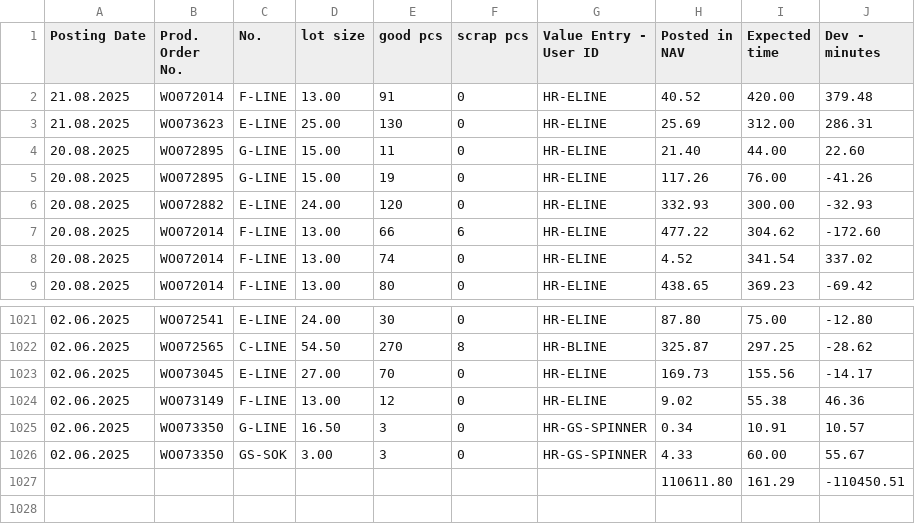
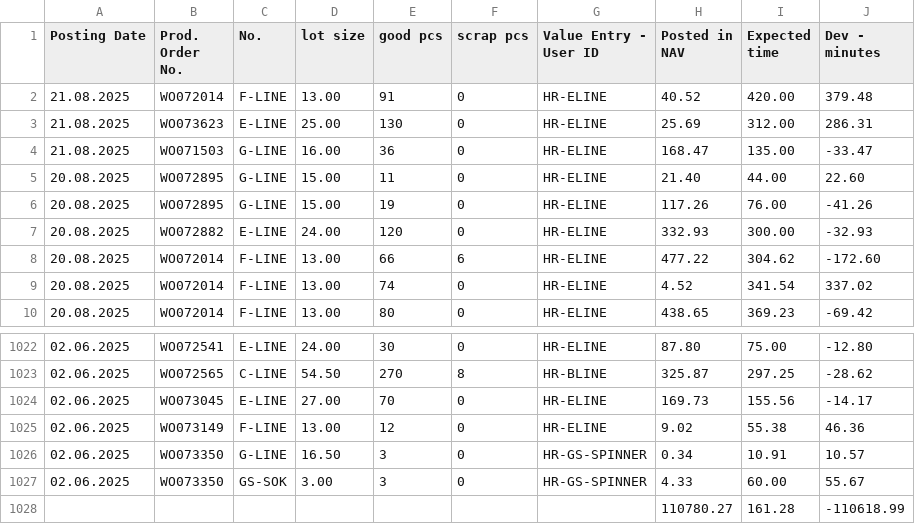
Before and after one commit to c4k120/testing, a CSV file: capacity2.csv, drawn as a sheet; only a part is shown, gaps mark what is left out.

```diff
--- a/capacity2.csv
+++ b/capacity2.csv
@@ -3,2 +3,3 @@ Posting Date;Prod. Order No.;No.;lot size;good pcs;scrap pcs;Value Entry - User
 21.08.2025;WO073623;E-LINE;25.00;130;0;HR-ELINE;25.69;312.00;286.31
+21.08.2025;WO071503;G-LINE;16.00;36;0;HR-ELINE;168.47;135.00;-33.47
 20.08.2025;WO072895;G-LINE;15.00;11;0;HR-ELINE;21.40;44.00;22.60
@@ -1026,2 +1027,2 @@ Posting Date;Prod. Order No.;No.;lot size;good pcs;scrap pcs;Value Entry - User
 02.06.2025;WO073350;GS-SOK;3.00;3;0;HR-GS-SPINNER;4.33;60.00;55.67
-;;;;;;;110611.80;161.29;-110450.51
+;;;;;;;110780.27;161.28;-110618.99
```
Also changed, not shown: master2.csv, orderbook2.csv, 4 other files.
